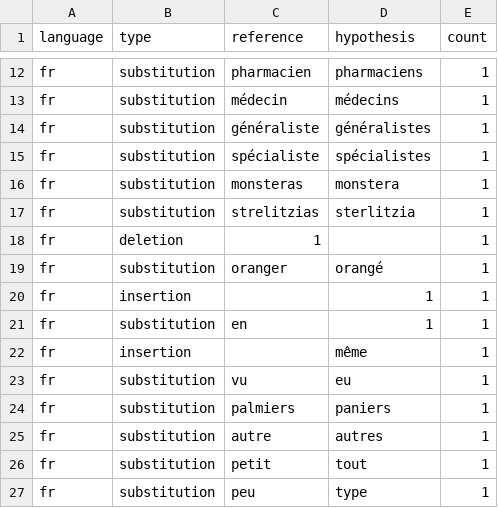
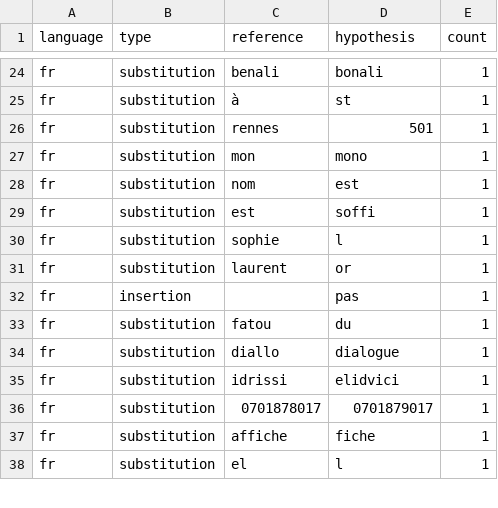
Before and after one commit to ElBouhali001/decroche-AI-, a CSV file: experiments/results/confusions_large-v3-turbo_int8.csv, drawn as a sheet; only a part is shown, gaps mark what is left out; removed rows and columns are numbered as before the commit, all else as after; the diff covers the shown part only; the diff names each change by its address in the sheet, - before the commit and + after, or states it on an @@ line.

```diff
--- a/experiments/results/confusions_large-v3-turbo_int8.csv
+++ b/experiments/results/confusions_large-v3-turbo_int8.csv
-C24 (reference): pharmacien
+C24 (reference): benali
-D24 (hypothesis): pharmaciens
+D24 (hypothesis): bonali
-C25 (reference): médecin
+C25 (reference): à
-D25 (hypothesis): médecins
+D25 (hypothesis): st
-C26 (reference): généraliste
+C26 (reference): rennes
-D26 (hypothesis): généralistes
+D26 (hypothesis): 501
-C27 (reference): spécialiste
+C27 (reference): mon
-D27 (hypothesis): spécialistes
+D27 (hypothesis): mono
-C28 (reference): monsteras
+C28 (reference): nom
-D28 (hypothesis): monstera
+D28 (hypothesis): est
-C29 (reference): strelitzias
+C29 (reference): est
-D29 (hypothesis): sterlitzia
+D29 (hypothesis): soffi
-B30 (type): deletion
+B30 (type): substitution
-C30 (reference): 1
+C30 (reference): sophie
-D30 (hypothesis): (empty)
+D30 (hypothesis): l
-C31 (reference): oranger
+C31 (reference): laurent
-D31 (hypothesis): orangé
+D31 (hypothesis): or
-D32 (hypothesis): 1
+D32 (hypothesis): pas
-C33 (reference): en
+C33 (reference): fatou
-D33 (hypothesis): 1
+D33 (hypothesis): du
-row 22: fr | insertion |  | même | 1
-C34 (reference): vu
+C34 (reference): diallo
-D34 (hypothesis): eu
+D34 (hypothesis): dialogue
-C35 (reference): palmiers
+C35 (reference): idrissi
-D35 (hypothesis): paniers
+D35 (hypothesis): elidvici
-C36 (reference): autre
+C36 (reference): 0701878017
-D36 (hypothesis): autres
+D36 (hypothesis): 0701879017
-C37 (reference): petit
+C37 (reference): affiche
-D37 (hypothesis): tout
+D37 (hypothesis): fiche
-C38 (reference): peu
+C38 (reference): el
-D38 (hypothesis): type
+D38 (hypothesis): l
```
Also changed, not shown: 17 added rows, 3 removed rows and 36 edited cells elsewhere in this file, experiments/results/confusions_small_int8.csv, experiments/results/summary.csv, 18 other files.
